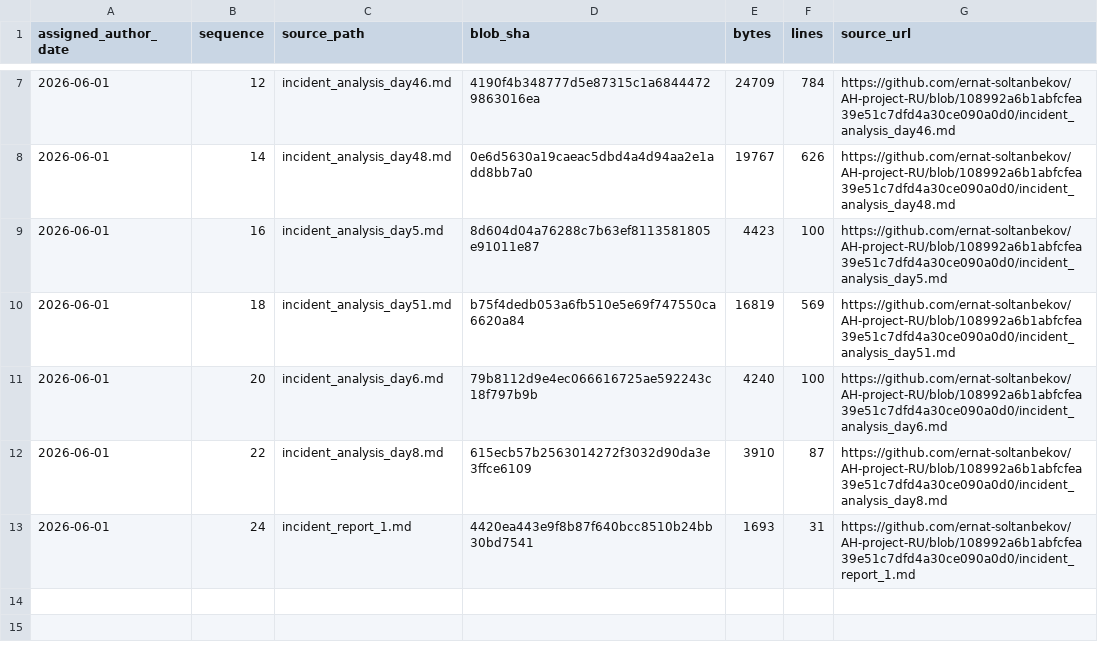
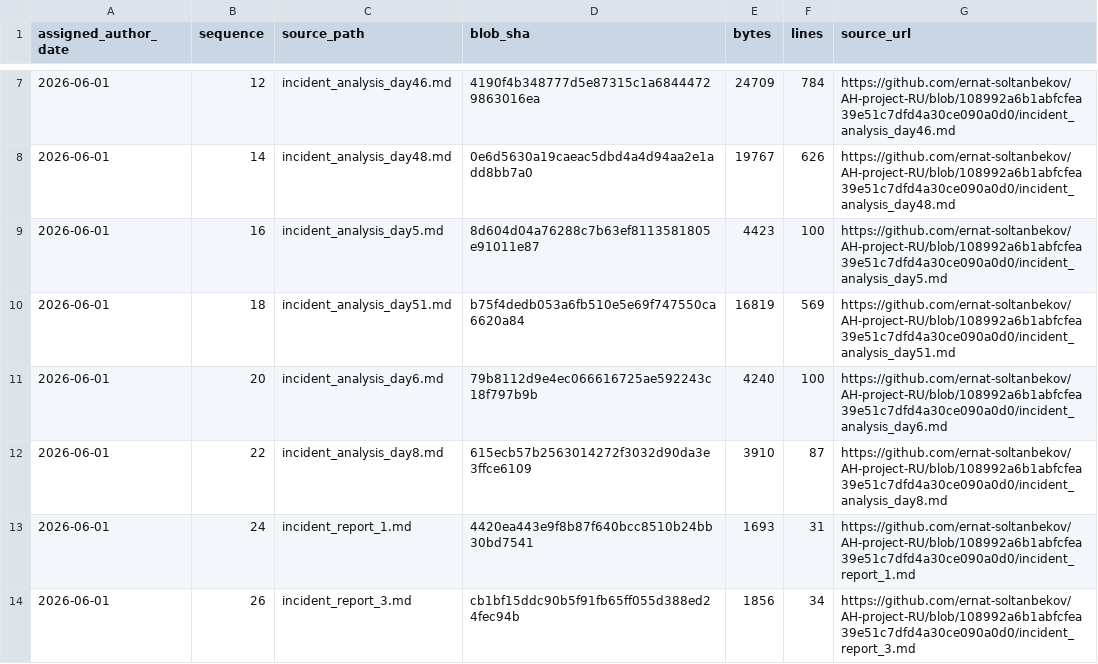
Before and after one commit to GhostOfAstana/AH-project-RU, a TSV file: source-catalog-2026-09-30/daily/2026-06-01.tsv, drawn as a sheet; only a part is shown, gaps mark what is left out; the diff names each change by its address in the sheet, - before the commit and + after, or states it on an @@ line.

Commit message:
catalog: add source metadata for 2026-06-01 #26 (backfill generated 2026-09-30)

```diff
--- a/source-catalog-2026-09-30/daily/2026-06-01.tsv
+++ b/source-catalog-2026-09-30/daily/2026-06-01.tsv
+row 14: 2026-06-01 | 26 | incident_report_3.md | cb1bf15ddc90b5f91fb65ff055d388ed24fec94b | 1856 | 34 | https://github.com/ernat-soltanbekov/AH-project-RU/blob/108992a6b1abfcfea39e51c7dfd4a30ce090a0d0/incident_report_3.md
```
